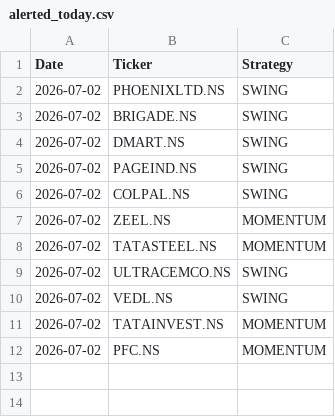
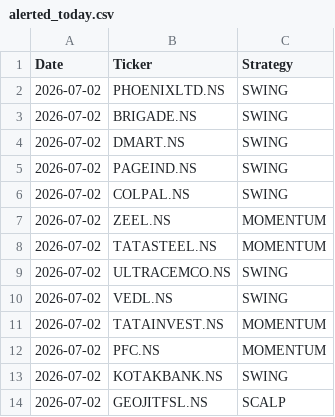
Before and after one commit to johnkasc-lab/MarketStock, a CSV file: alerted_today.csv, drawn as a sheet.

```diff
--- a/alerted_today.csv
+++ b/alerted_today.csv
@@ -12 +12,3 @@ Date,Ticker,Strategy
 2026-07-02,PFC.NS,MOMENTUM
+2026-07-02,KOTAKBANK.NS,SWING
+2026-07-02,GEOJITFSL.NS,SCALP
```
Also changed, not shown: intraday_trades.csv.
